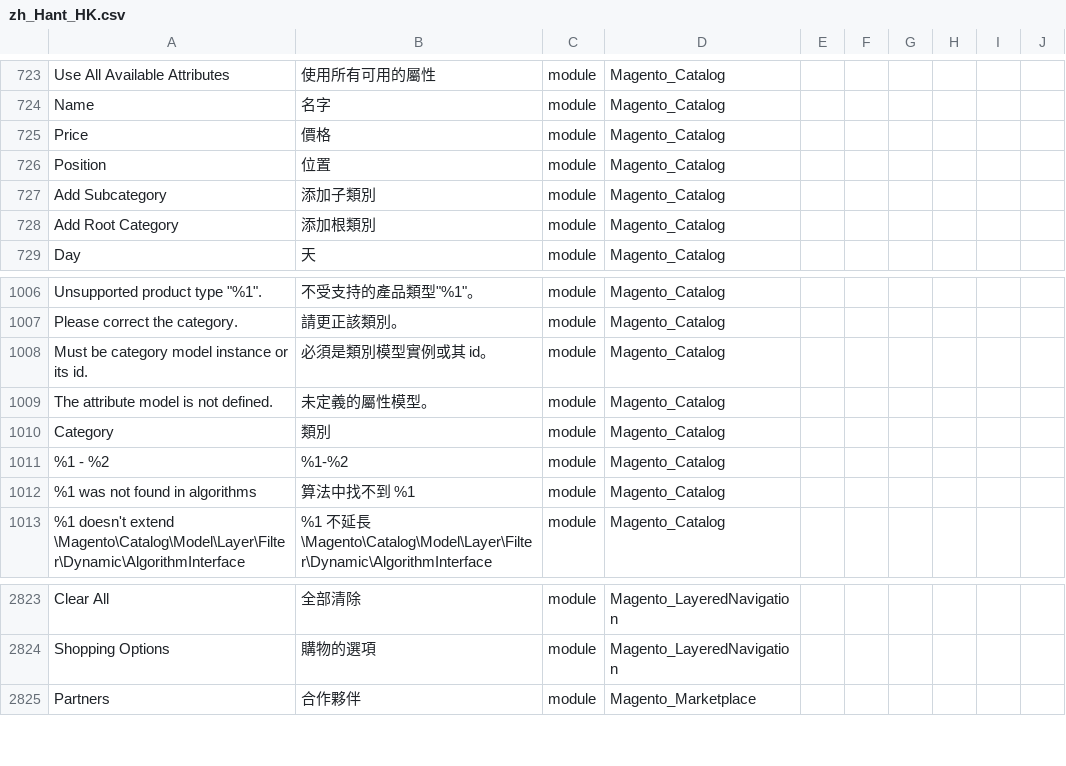
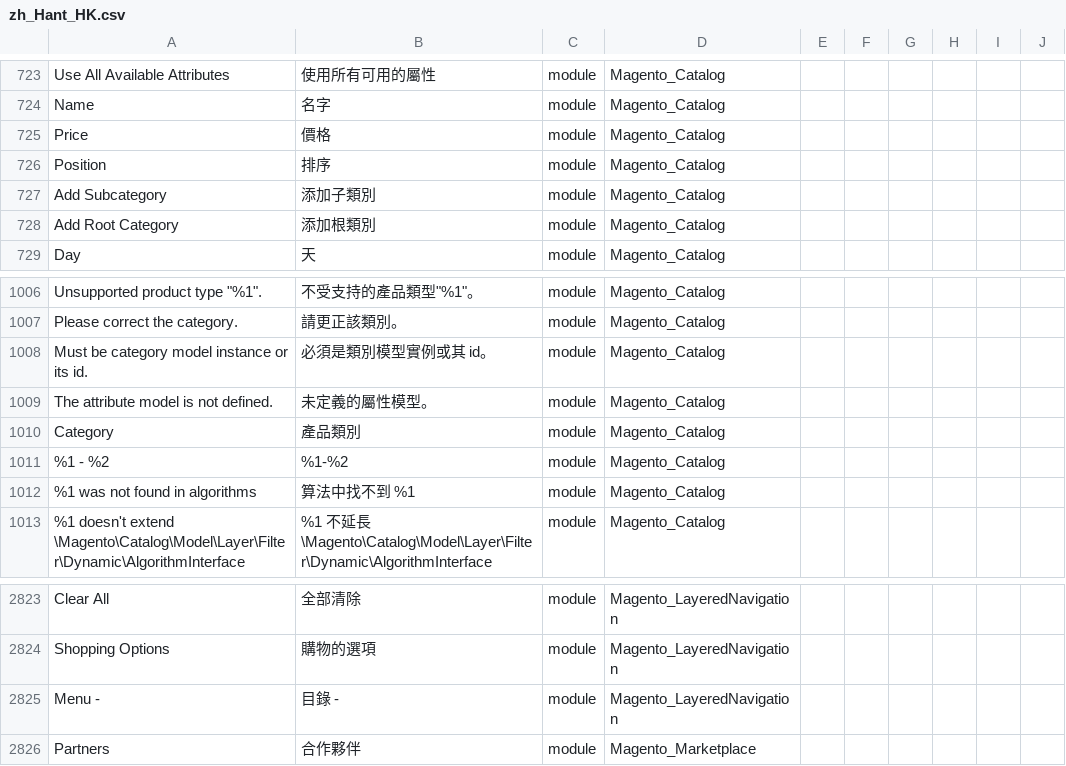
Before and after one commit to raymanjhc/Magento2Language-zh_Hant_HK, a CSV file: zh_Hant_HK.csv, drawn as a sheet; only a part is shown, gaps mark what is left out; the diff names each change by its address in the sheet, - before the commit and + after, or states it on an @@ line.

Commit message:
update translation

```diff
--- a/zh_Hant_HK.csv
+++ b/zh_Hant_HK.csv
-B726: 位置
+B726: 排序
-B1010: 類別
+B1010: 產品類別
+row 2825: Menu - | 目錄 - | module | Magento_LayeredNavigation
```
